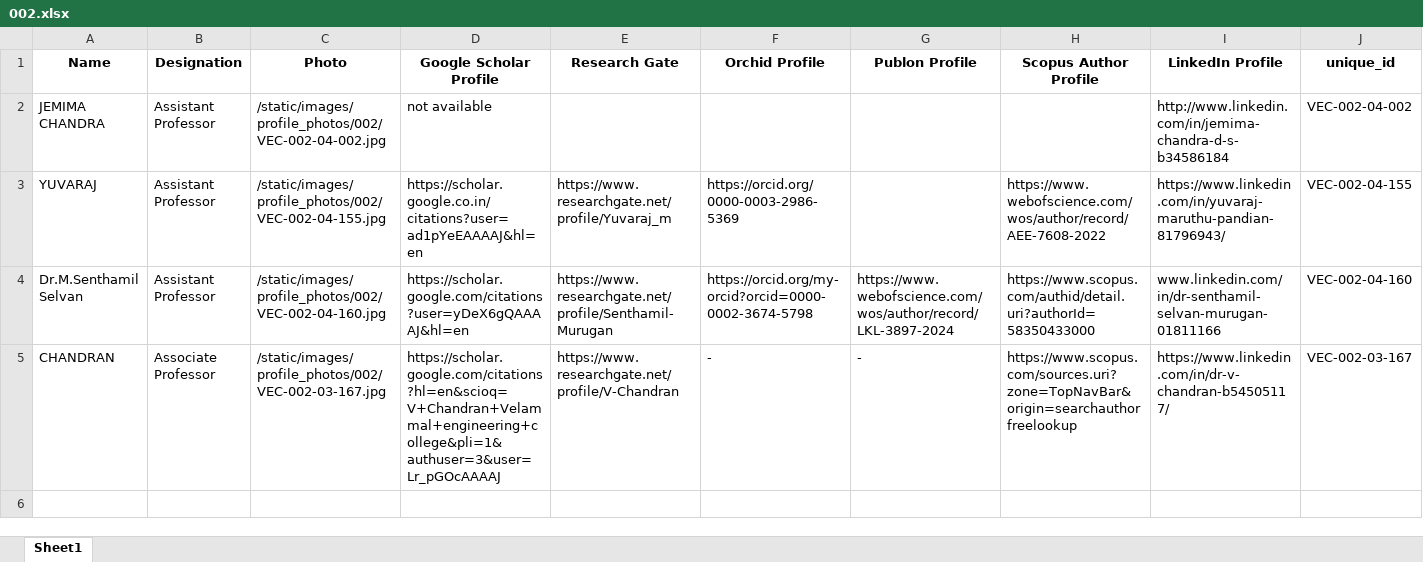
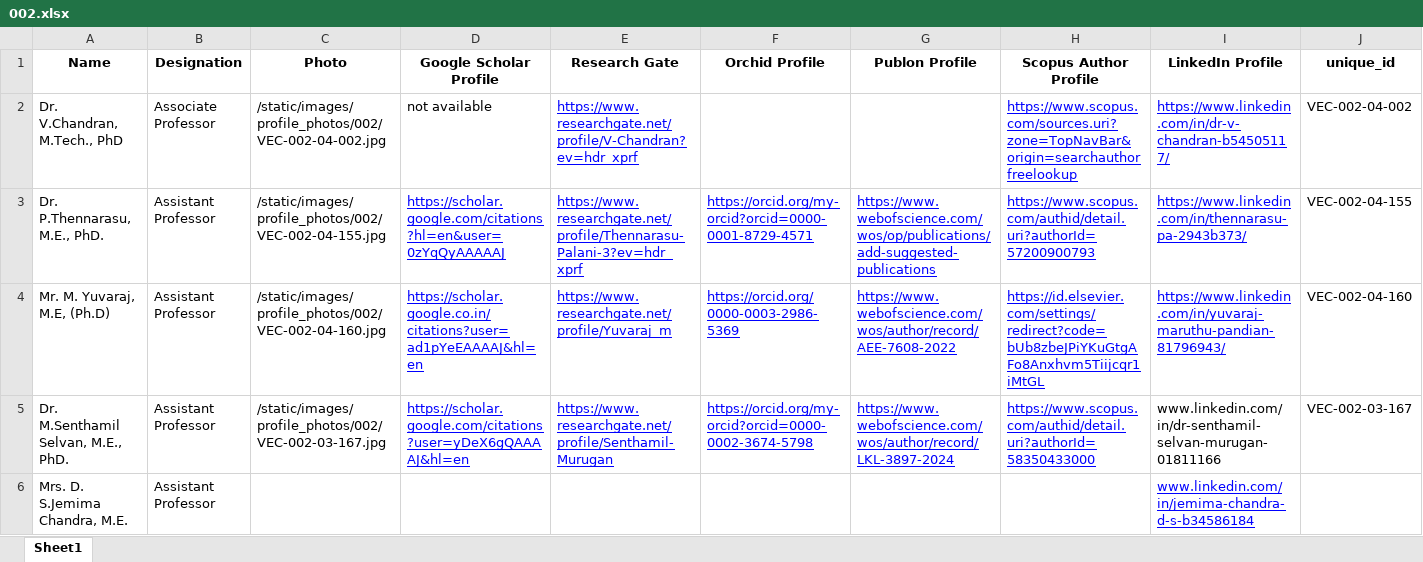
Before and after one commit to Siddharth-magesh/Velammal-Engineering-College-Backend, an Excel workbook: docs/STAFF-DATA/002.xlsx, sheet Sheet1, drawn as a sheet; values as stored, in another font and other column widths than the file's, no borders; removed rows and columns are numbered as before the commit, all else as after; the diff names each change by its address in the sheet, - before the commit and + after, or states it on an @@ line.

```diff
--- a/docs/STAFF-DATA/002.xlsx (sheet Sheet1)
+++ b/docs/STAFF-DATA/002.xlsx (sheet Sheet1)
-row 2: JEMIMA CHANDRA | Assistant Professor | /static/images/profile_photos/002/VEC-002-04-002.jpg | not available |  |  |  |  | http://www.linkedin.com/in/jemima-chandra-d-s-b34586184 | VEC-002-04-002
+row 2: Dr. V.Chandran, M.Tech., PhD | Associate Professor | /static/images/profile_photos/002/VEC-002-04-002.jpg | not available | https://www.researchgate.net/profile/V-Chandran?ev=hdr_xprf |  |  | https://www.scopus.com/sources.uri?zone=TopNavBar&origin=searchauthorfreelookup | https://www.linkedin.com/in/dr-v-chandran-b54505117/ | VEC-002-04-002
+row 3: Dr. P.Thennarasu, M.E., PhD. | Assistant Professor | /static/images/profile_photos/002/VEC-002-04-155.jpg | https://scholar.google.com/citations?hl=en&user=0zYqQyAAAAAJ | https://www.researchgate.net/profile/Thennarasu-Palani-3?ev=hdr_xprf | https://orcid.org/my-orcid?orcid=0000-0001-8729-4571 | https://www.webofscience.com/wos/op/publications/add-suggested-publications | https://www.scopus.com/authid/detail.uri?authorId=57200900793 | https://www.linkedin.com/in/thennarasu-pa-2943b373/ | VEC-002-04-155
-A4 (Name): YUVARAJ
+A4 (Name): Mr. M. Yuvaraj, M.E, (Ph.D)
-C4 (Photo): /static/images/profile_photos/002/VEC-002-04-155.jpg
+C4 (Photo): /static/images/profile_photos/002/VEC-002-04-160.jpg
@@ D4:F4 underline: off → on, text colour: black → #0000FF @@
-G4 (Publon Profile): (empty)
+G4 (Publon Profile): https://www.webofscience.com/wos/author/record/AEE-7608-2022
-H4 (Scopus Author Profile): https://www.webofscience.com/wos/author/record/AEE-7608-2022
+H4 (Scopus Author Profile): https://id.elsevier.com/settings/redirect?code=bUb8zbeJPiYKuGtgAFo8Anxhvm5Tiijcqr1iMtGL
@@ H4:I4 underline: off → on, text colour: black → #0000FF @@
-J4 (unique_id): VEC-002-04-155
+J4 (unique_id): VEC-002-04-160
-A5 (Name): Dr.M.Senthamil Selvan
+A5 (Name): Dr. M.Senthamil Selvan, M.E., PhD.
-C5 (Photo): /static/images/profile_photos/002/VEC-002-04-160.jpg
+C5 (Photo): /static/images/profile_photos/002/VEC-002-03-167.jpg
@@ D5:H5 underline: off → on, text colour: black → #0000FF @@
-J5 (unique_id): VEC-002-04-160
+J5 (unique_id): VEC-002-03-167
-row 5: CHANDRAN | Associate Professor | /static/images/profile_photos/002/VEC-002-03-167.jpg | https://scholar.google.com/citations?hl=en&scioq=V+Chandran+Velammal+engineering+college&pli=1&authuser=3&user=Lr_pGOcAAAAJ | https://www.researchgate.net/profile/V-Chandran | - | - | https://www.scopus.com/sources.uri?zone=TopNavBar&origin=searchauthorfreelookup | https://www.linkedin.com/in/dr-v-chandran-b54505117/ | VEC-002-03-167
+row 6: Mrs. D. S.Jemima Chandra, M.E. | Assistant Professor |  |  |  |  |  |  | www.linkedin.com/in/jemima-chandra-d-s-b34586184
```
Also changed, not shown: 11 other files.
